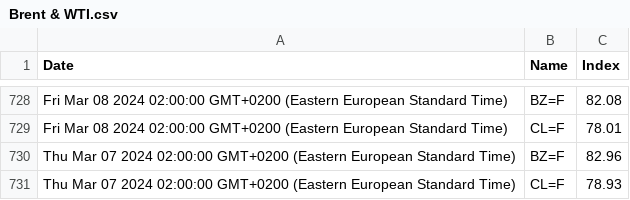
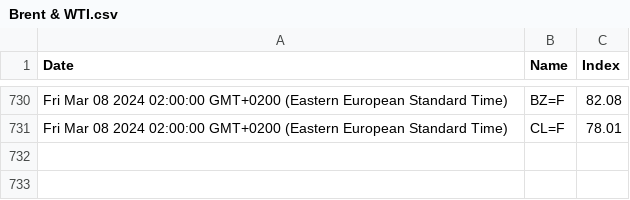
Before and after one commit to denesdata/roem, a CSV file: roem 2.0/Financial Markets/Brent & WTI.csv, drawn as a sheet; only a part is shown, gaps mark what is left out; removed rows and columns are numbered as before the commit, all else as after; the diff covers the shown part only; the diff names each change by its address in the sheet, - before the commit and + after, or states it on an @@ line.

```diff
--- a/roem 2.0/Financial Markets/Brent & WTI.csv
+++ b/roem 2.0/Financial Markets/Brent & WTI.csv
-row 730: Thu Mar 07 2024 02:00:00 GMT+0200 (Eastern European Standard Time) | BZ=F | 82.96
-row 731: Thu Mar 07 2024 02:00:00 GMT+0200 (Eastern European Standard Time) | CL=F | 78.93
```
Also changed, not shown: 2 added rows and 21 edited cells elsewhere in this file.
